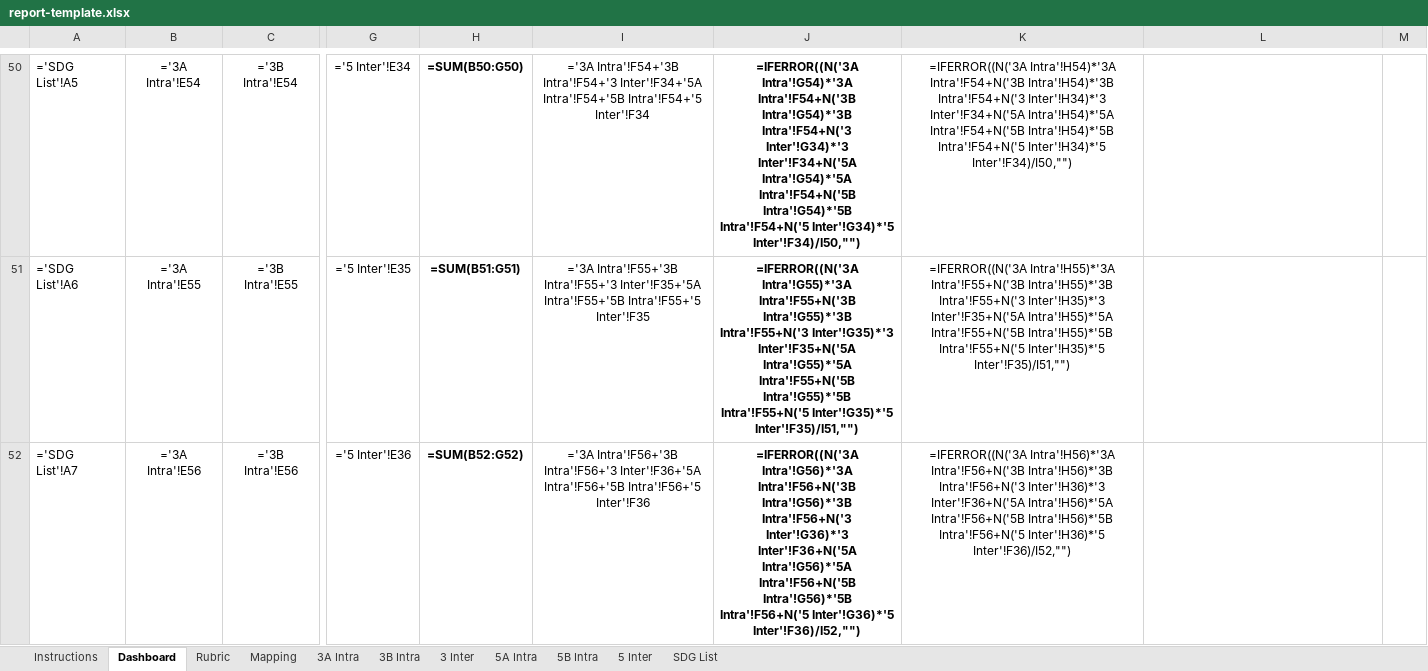
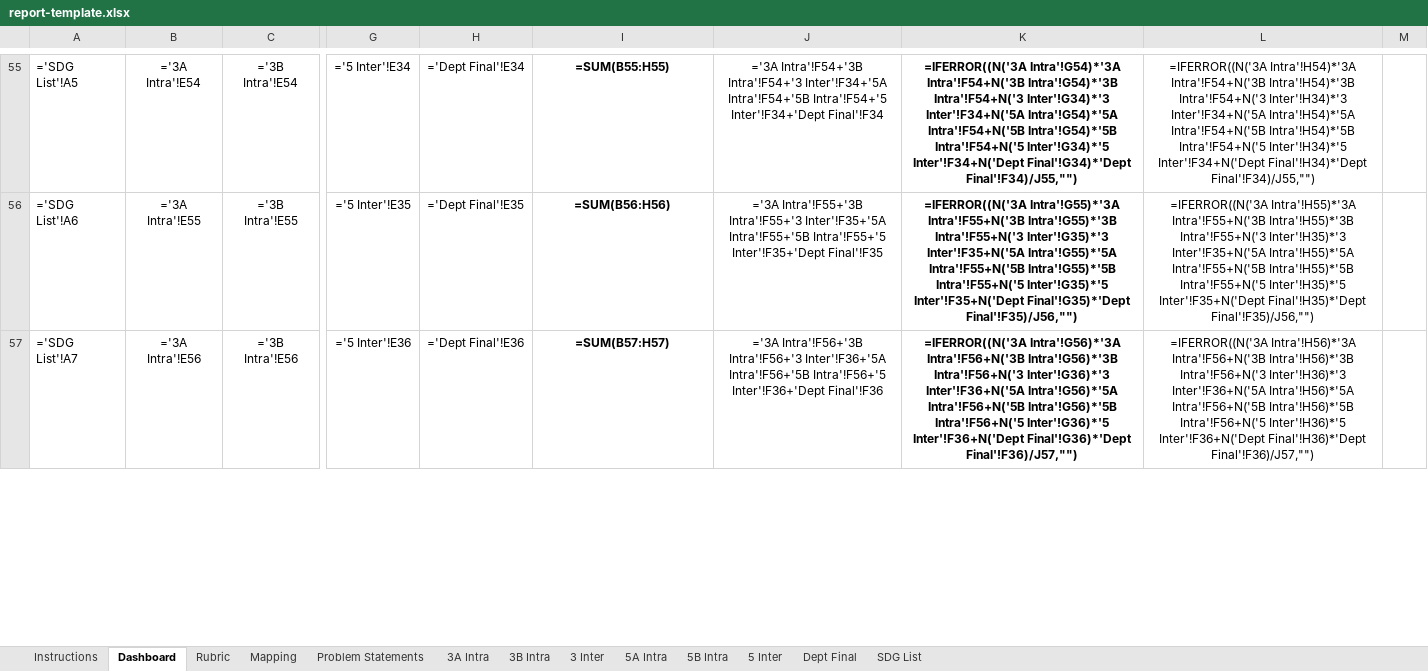
Before and after one commit to praahas/sdg-hackathon, an Excel workbook: app/public/report-template.xlsx, sheet Dashboard, drawn as a sheet; only a part is shown, gaps mark what is left out; values as stored, in another font and other column widths than the file's, no borders; formulas without a stored value are shown as written; charts and pictures and conditional formats not drawn; addresses are those after the commit; the diff covers the shown part only; the diff names each change by its address in the sheet, - before the commit and + after, or states it on an @@ line.

```diff
--- a/app/public/report-template.xlsx (sheet Dashboard)
+++ b/app/public/report-template.xlsx (sheet Dashboard)
+sheet tab: Problem Statements
+sheet tab: Dept Final
-H55:H57 bold: on
+H55:H57 bold: off
-H55: =SUM(B50:G50)
+H55: ='Dept Final'!E34
-I55:I57 bold: off
+I55:I57 bold: on
-I55: ='3A Intra'!F54+'3B Intra'!F54+'3 Inter'!F34+'5A Intra'!F54+'5B Intra'!F54+'5 Inter'!F34
+I55: =SUM(B55:H55)
-J55:J57 bold: on
+J55:J57 bold: off
-J55: =IFERROR((N('3A Intra'!G54)*'3A Intra'!F54+N('3B Intra'!G54)*'3B Intra'!F54+N('3 Inter'!G34)*'3 Inter'!F34+N('5A Intra'!G54)*'5A Intra'!F54+N('5B Intra'!G54)*'5B Intra'!F54+N('5 Inter'!G34)*'5 Inter'!F34)/I50,"")
+J55: ='3A Intra'!F54+'3B Intra'!F54+'3 Inter'!F34+'5A Intra'!F54+'5B Intra'!F54+'5 Inter'!F34+'Dept Final'!F34
-K55:K57 bold: off
+K55:K57 bold: on
-K55: =IFERROR((N('3A Intra'!H54)*'3A Intra'!F54+N('3B Intra'!H54)*'3B Intra'!F54+N('3 Inter'!H34)*'3 Inter'!F34+N('5A Intra'!H54)*'5A Intra'!F54+N('5B Intra'!H54)*'5B Intra'!F54+N('5 Inter'!H34)*'5 Inter'!F34)/I50,"")
+K55: =IFERROR((N('3A Intra'!G54)*'3A Intra'!F54+N('3B Intra'!G54)*'3B Intra'!F54+N('3 Inter'!G34)*'3 Inter'!F34+N('5A Intra'!G54)*'5A Intra'!F54+N('5B Intra'!G54)*'5B Intra'!F54+N('5 Inter'!G34)*'5 Inter'!F34+N('Dept Final'!G34)*'Dept Final'!F34)/J55,"")
-L55: (empty)
+L55: =IFERROR((N('3A Intra'!H54)*'3A Intra'!F54+N('3B Intra'!H54)*'3B Intra'!F54+N('3 Inter'!H34)*'3 Inter'!F34+N('5A Intra'!H54)*'5A Intra'!F54+N('5B Intra'!H54)*'5B Intra'!F54+N('5 Inter'!H34)*'5 Inter'!F34+N('Dept Final'!H34)*'Dept Final'!F34)/J55,"")
-H56: =SUM(B51:G51)
+H56: ='Dept Final'!E35
-I56: ='3A Intra'!F55+'3B Intra'!F55+'3 Inter'!F35+'5A Intra'!F55+'5B Intra'!F55+'5 Inter'!F35
+I56: =SUM(B56:H56)
-J56: =IFERROR((N('3A Intra'!G55)*'3A Intra'!F55+N('3B Intra'!G55)*'3B Intra'!F55+N('3 Inter'!G35)*'3 Inter'!F35+N('5A Intra'!G55)*'5A Intra'!F55+N('5B Intra'!G55)*'5B Intra'!F55+N('5 Inter'!G35)*'5 Inter'!F35)/I51,"")
+J56: ='3A Intra'!F55+'3B Intra'!F55+'3 Inter'!F35+'5A Intra'!F55+'5B Intra'!F55+'5 Inter'!F35+'Dept Final'!F35
-K56: =IFERROR((N('3A Intra'!H55)*'3A Intra'!F55+N('3B Intra'!H55)*'3B Intra'!F55+N('3 Inter'!H35)*'3 Inter'!F35+N('5A Intra'!H55)*'5A Intra'!F55+N('5B Intra'!H55)*'5B Intra'!F55+N('5 Inter'!H35)*'5 Inter'!F35)/I51,"")
+K56: =IFERROR((N('3A Intra'!G55)*'3A Intra'!F55+N('3B Intra'!G55)*'3B Intra'!F55+N('3 Inter'!G35)*'3 Inter'!F35+N('5A Intra'!G55)*'5A Intra'!F55+N('5B Intra'!G55)*'5B Intra'!F55+N('5 Inter'!G35)*'5 Inter'!F35+N('Dept Final'!G35)*'Dept Final'!F35)/J56,"")
-L56: (empty)
+L56: =IFERROR((N('3A Intra'!H55)*'3A Intra'!F55+N('3B Intra'!H55)*'3B Intra'!F55+N('3 Inter'!H35)*'3 Inter'!F35+N('5A Intra'!H55)*'5A Intra'!F55+N('5B Intra'!H55)*'5B Intra'!F55+N('5 Inter'!H35)*'5 Inter'!F35+N('Dept Final'!H35)*'Dept Final'!F35)/J56,"")
-H57: =SUM(B52:G52)
+H57: ='Dept Final'!E36
-I57: ='3A Intra'!F56+'3B Intra'!F56+'3 Inter'!F36+'5A Intra'!F56+'5B Intra'!F56+'5 Inter'!F36
+I57: =SUM(B57:H57)
-J57: =IFERROR((N('3A Intra'!G56)*'3A Intra'!F56+N('3B Intra'!G56)*'3B Intra'!F56+N('3 Inter'!G36)*'3 Inter'!F36+N('5A Intra'!G56)*'5A Intra'!F56+N('5B Intra'!G56)*'5B Intra'!F56+N('5 Inter'!G36)*'5 Inter'!F36)/I52,"")
+J57: ='3A Intra'!F56+'3B Intra'!F56+'3 Inter'!F36+'5A Intra'!F56+'5B Intra'!F56+'5 Inter'!F36+'Dept Final'!F36
-K57: =IFERROR((N('3A Intra'!H56)*'3A Intra'!F56+N('3B Intra'!H56)*'3B Intra'!F56+N('3 Inter'!H36)*'3 Inter'!F36+N('5A Intra'!H56)*'5A Intra'!F56+N('5B Intra'!H56)*'5B Intra'!F56+N('5 Inter'!H36)*'5 Inter'!F36)/I52,"")
+K57: =IFERROR((N('3A Intra'!G56)*'3A Intra'!F56+N('3B Intra'!G56)*'3B Intra'!F56+N('3 Inter'!G36)*'3 Inter'!F36+N('5A Intra'!G56)*'5A Intra'!F56+N('5B Intra'!G56)*'5B Intra'!F56+N('5 Inter'!G36)*'5 Inter'!F36+N('Dept Final'!G36)*'Dept Final'!F36)/J57,"")
-L57: (empty)
+L57: =IFERROR((N('3A Intra'!H56)*'3A Intra'!F56+N('3B Intra'!H56)*'3B Intra'!F56+N('3 Inter'!H36)*'3 Inter'!F36+N('5A Intra'!H56)*'5A Intra'!F56+N('5B Intra'!H56)*'5B Intra'!F56+N('5 Inter'!H36)*'5 Inter'!F36+N('Dept Final'!H36)*'Dept Final'!F36)/J57,"")
```
Also changed, not shown: 20 added rows, 1 removed row, 181 edited cells, cell formats and merged cells elsewhere in this sheet, sheet Instructions, charts or pictures.
